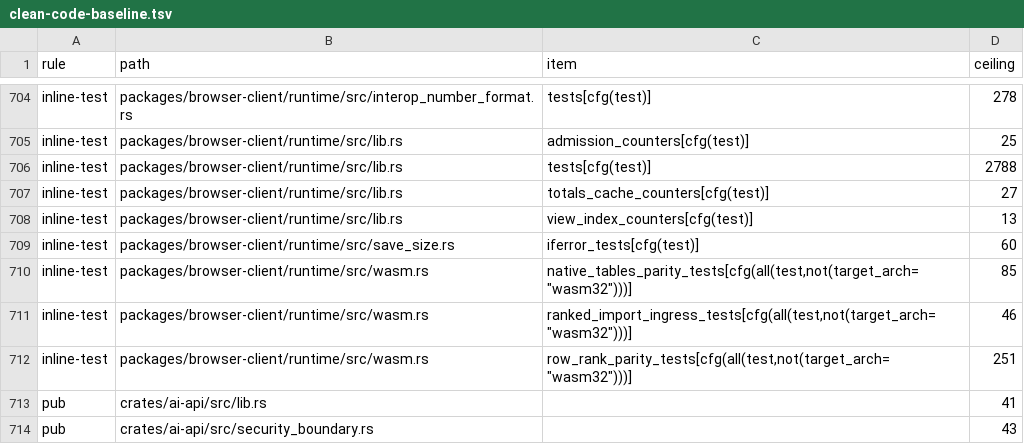
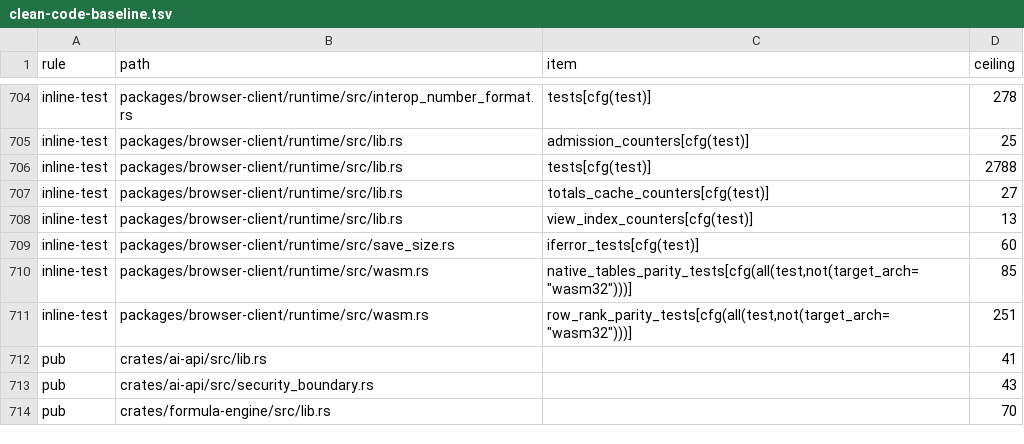
Before and after one commit to nurockplayer/tachiko-work, a TSV file: scripts/clean-code-baseline.tsv, drawn as a sheet; only a part is shown, gaps mark what is left out; the shorter side is filled out with more unchanged rows.

Commit message:
Move ranked WASM ingress parity test into a dedicated module

```diff
--- a/scripts/clean-code-baseline.tsv
+++ b/scripts/clean-code-baseline.tsv
@@ -710,3 +710,2 @@ inline-test	packages/browser-client/runtime/src/save_size.rs	iferror_tests[cfg(t
 inline-test	packages/browser-client/runtime/src/wasm.rs	native_tables_parity_tests[cfg(all(test,not(target_arch="wasm32")))]	85
-inline-test	packages/browser-client/runtime/src/wasm.rs	ranked_import_ingress_tests[cfg(all(test,not(target_arch="wasm32")))]	46
 inline-test	packages/browser-client/runtime/src/wasm.rs	row_rank_parity_tests[cfg(all(test,not(target_arch="wasm32")))]	251
```
Also changed, not shown: 2 other files.
